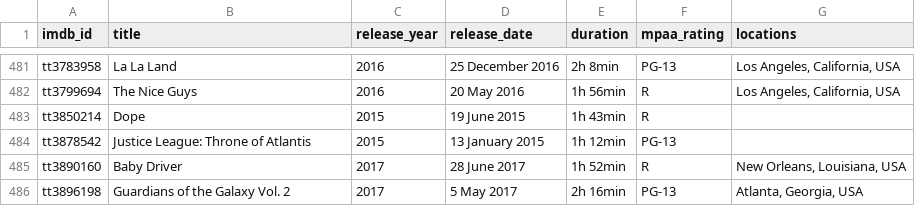
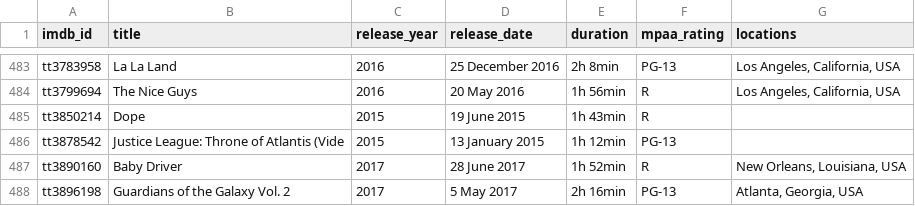
Before and after one commit to samuelluo/movies, a CSV file: data/movies.csv, drawn as a sheet; only a part is shown, gaps mark what is left out; the diff covers the shown part only.

```diff
--- a/data/movies.csv
+++ b/data/movies.csv
@@ -483,3 +485,3 @@ tt3799694,The Nice Guys,2016,20 May 2016,1h 56min,R,"Los Angeles, California, US
 tt3850214,Dope,2015,19 June 2015,1h 43min,R,
-tt3878542,Justice League: Throne of Atlantis,2015,13 January 2015,1h 12min,PG-13,
+tt3878542,Justice League: Throne of Atlantis (Vide,2015,13 January 2015,1h 12min,PG-13,
 tt3890160,Baby Driver,2017,28 June 2017,1h 52min,R,"New Orleans, Louisiana, USA"
```
Also changed, not shown: 5 added rows, 3 removed rows and 2 edited cells elsewhere in this file, data/entities.csv, raw_data/imdb_ids.csv, 11 other files.
